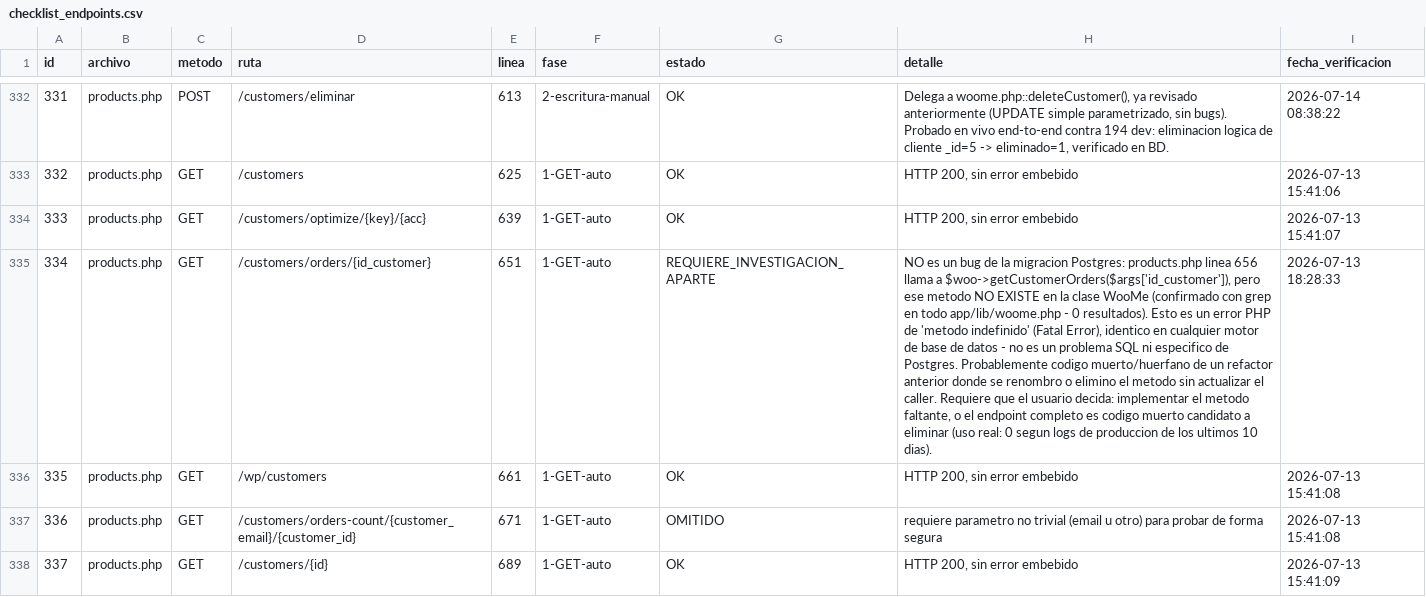
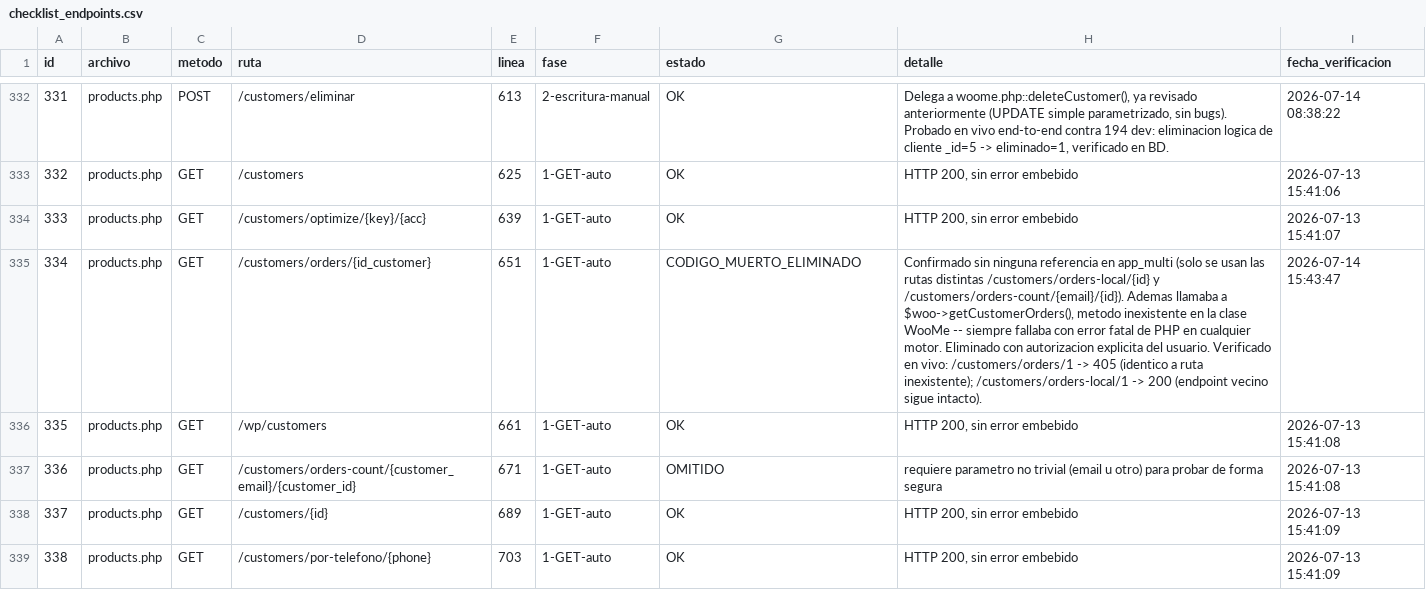
Before and after one commit to softzcar/ninesys-apidev, a CSV file: logs_gemini/verificacion_postgres/checklist_endpoints.csv, drawn as a sheet; only a part is shown, gaps mark what is left out; the shorter side is filled out with more unchanged rows; the diff names each change by its address in the sheet, - before the commit and + after, or states it on an @@ line.

Commit message:
Checklist: id=334 /customers/orders/{id_customer} -> CODIGO_MUERTO_ELIMINADO

```diff
--- a/logs_gemini/verificacion_postgres/checklist_endpoints.csv
+++ b/logs_gemini/verificacion_postgres/checklist_endpoints.csv
-G335 (estado): REQUIERE_INVESTIGACION_APARTE
+G335 (estado): CODIGO_MUERTO_ELIMINADO
-H335 (detalle): NO es un bug de la migracion Postgres: products.php linea 656 llama a $woo->getCustomerOrders($args['id_customer']), pero ese metodo NO EXISTE en la clase WooMe (confirmado con grep en todo app/lib/woome.php - 0 resultados). Esto es un error PHP de 'metodo indefinido' (Fatal Error), identico en cualquier motor de base de datos - no es un problema SQL ni especifico de Postgres. Probablemente codigo muerto/huerfano de un refactor anterior donde se renombro o elimino el metodo sin actualizar el caller. Requiere que el usuario decida: implementar el metodo faltante, o el endpoint completo es codigo muerto candidato a eliminar (uso real: 0 segun logs de produccion de los ultimos 10 dias).
+H335 (detalle): Confirmado sin ninguna referencia en app_multi (solo se usan las rutas distintas /customers/orders-local/{id} y /customers/orders-count/{email}/{id}). Ademas llamaba a $woo->getCustomerOrders(), metodo inexistente en la clase WooMe -- siempre fallaba con error fatal de PHP en cualquier motor. Eliminado con autorizacion explicita del usuario. Verificado en vivo: /customers/orders/1 -> 405 (identico a ruta inexistente); /customers/orders-local/1 -> 200 (endpoint vecino sigue intacto).
-I335 (fecha_verificacion): 2026-07-13 18:28:33
+I335 (fecha_verificacion): 2026-07-14 15:43:47
```
